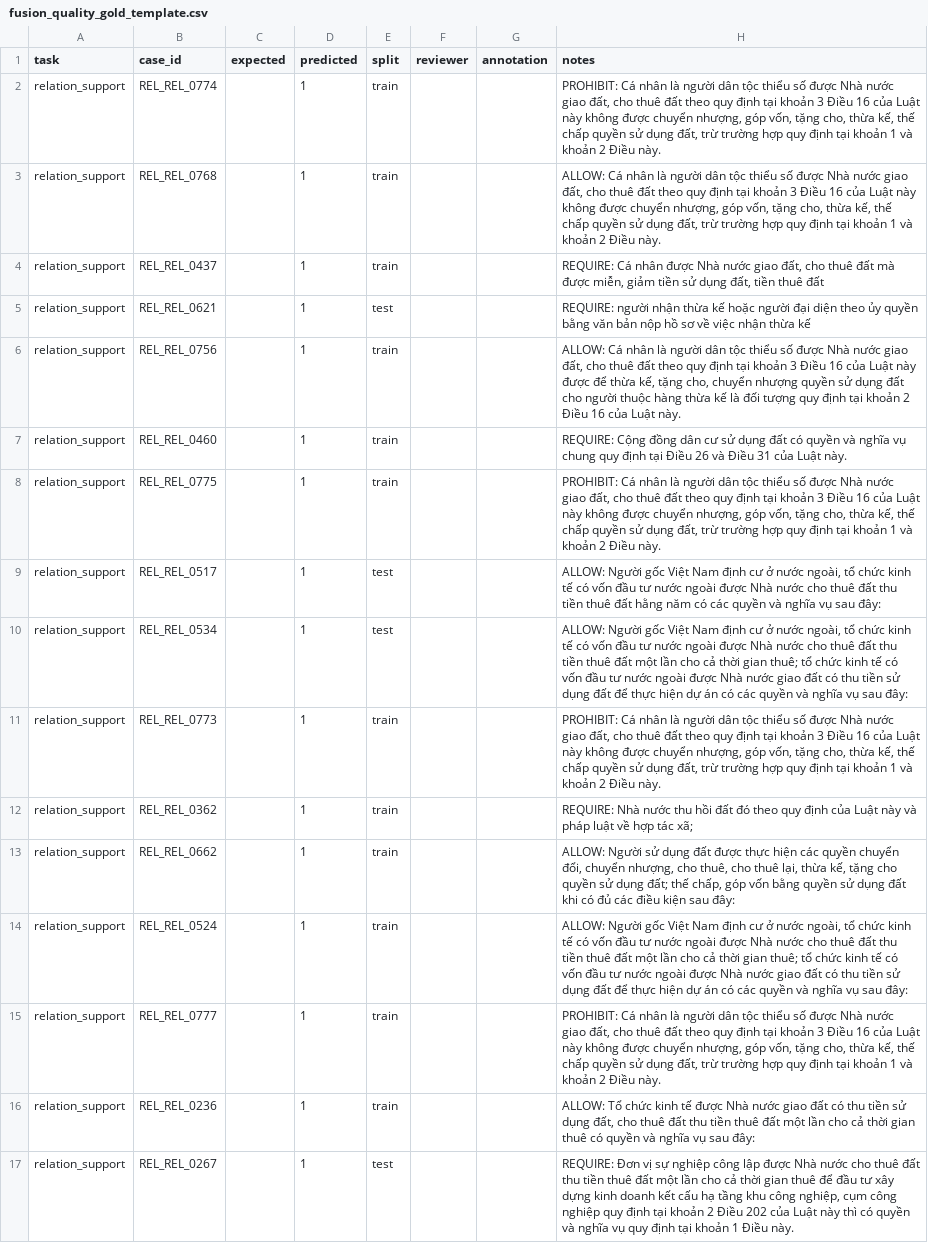
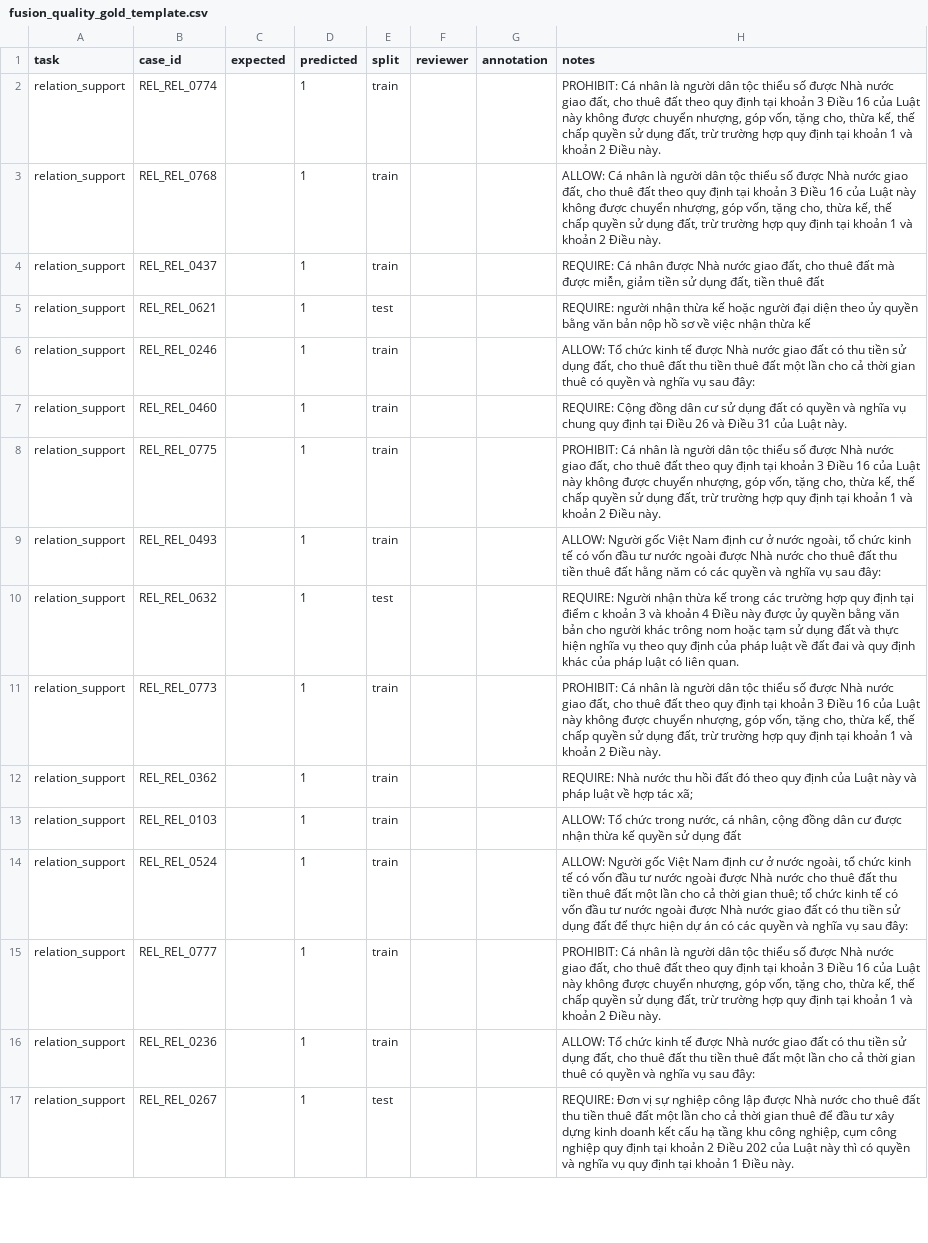
Before and after one commit to luuthanhlam04-cloud/hybrid-parser-nckh, a CSV file: outputs/evaluation/fusion_quality_gold_template.csv, drawn as a sheet; only a part is shown; the diff covers the shown part only.

```diff
--- a/outputs/evaluation/fusion_quality_gold_template.csv
+++ b/outputs/evaluation/fusion_quality_gold_template.csv
@@ -5,10 +5,10 @@ relation_support,REL_REL_0437,,1,train,,,"REQUIRE: Cá nhân được Nhà nư
 relation_support,REL_REL_0621,,1,test,,,REQUIRE: người nhận thừa kế hoặc người đại diện theo ủy quyền bằng văn bản nộp hồ sơ về việc nhận thừa kế
-relation_support,REL_REL_0756,,1,train,,,"ALLOW: Cá nhân là người dân tộc thiểu số được Nhà nước giao đất, cho thuê đất theo quy định tại khoản 3 Điều 16 của Luật này được để thừa kế, tặng cho, chuyển nhượng quyền sử dụng đất cho người thuộc hàng thừa kế là đối tượng quy định tại khoản 2 Điều 16 của Luật này."
+relation_support,REL_REL_0246,,1,train,,,"ALLOW: Tổ chức kinh tế được Nhà nước giao đất có thu tiền sử dụng đất, cho thuê đất thu tiền thuê đất một lần cho cả thời gian thuê có quyền và nghĩa vụ sau đây:"
 relation_support,REL_REL_0460,,1,train,,,REQUIRE: Cộng đồng dân cư sử dụng đất có quyền và nghĩa vụ chung quy định tại Điều 26 và Điều 31 của Luật này.
 relation_support,REL_REL_0775,,1,train,,,"PROHIBIT: Cá nhân là người dân tộc thiểu số được Nhà nước giao đất, cho thuê đất theo quy định tại khoản 3 Điều 16 của Luật này không được chuyển nhượng, góp vốn, tặng cho, thừa kế, thế chấp quyền sử dụng đất, trừ trường hợp quy định tại khoản 1 và khoản 2 Điều này."
-relation_support,REL_REL_0517,,1,test,,,"ALLOW: Người gốc Việt Nam định cư ở nước ngoài, tổ chức kinh tế có vốn đầu tư nước ngoài được Nhà nước cho thuê đất thu tiền thuê đất hằng năm có các quyền và nghĩa vụ sau đây:"
-relation_support,REL_REL_0534,,1,test,,,"ALLOW: Người gốc Việt Nam định cư ở nước ngoài, tổ chức kinh tế có vốn đầu tư nước ngoài được Nhà nước cho thuê đất thu tiền thuê đất một lần cho cả thời gian thuê; tổ chức kinh tế có vốn đầu tư nước ngoài được Nhà nước giao đất có thu tiền sử dụng đất để thực hiện dự án có các quyền và nghĩa vụ sau đây:"
+relation_support,REL_REL_0493,,1,train,,,"ALLOW: Người gốc Việt Nam định cư ở nước ngoài, tổ chức kinh tế có vốn đầu tư nước ngoài được Nhà nước cho thuê đất thu tiền thuê đất hằng năm có các quyền và nghĩa vụ sau đây:"
+relation_support,REL_REL_0632,,1,test,,,REQUIRE: Người nhận thừa kế trong các trường hợp quy định tại điểm c khoản 3 và khoản 4 Điều này được ủy quyền bằng văn bản cho người khác trông nom hoặc tạm sử dụng đất và thực hiện nghĩa vụ theo quy định của pháp luật về đất đai và quy định khác của pháp luật có liên quan.
 relation_support,REL_REL_0773,,1,train,,,"PROHIBIT: Cá nhân là người dân tộc thiểu số được Nhà nước giao đất, cho thuê đất theo quy định tại khoản 3 Điều 16 của Luật này không được chuyển nhượng, góp vốn, tặng cho, thừa kế, thế chấp quyền sử dụng đất, trừ trường hợp quy định tại khoản 1 và khoản 2 Điều này."
 relation_support,REL_REL_0362,,1,train,,,REQUIRE: Nhà nước thu hồi đất đó theo quy định của Luật này và pháp luật về hợp tác xã;
-relation_support,REL_REL_0662,,1,train,,,"ALLOW: Người sử dụng đất được thực hiện các quyền chuyển đổi, chuyển nhượng, cho thuê, cho thuê lại, thừa kế, tặng cho quyền sử dụng đất; thế chấp, góp vốn bằng quyền sử dụng đất khi có đủ các điều kiện sau đây:"
+relation_support,REL_REL_0103,,1,train,,,"ALLOW: Tổ chức trong nước, cá nhân, cộng đồng dân cư được nhận thừa kế quyền sử dụng đất"
 relation_support,REL_REL_0524,,1,train,,,"ALLOW: Người gốc Việt Nam định cư ở nước ngoài, tổ chức kinh tế có vốn đầu tư nước ngoài được Nhà nước cho thuê đất thu tiền thuê đất một lần cho cả thời gian thuê; tổ chức kinh tế có vốn đầu tư nước ngoài được Nhà nước giao đất có thu tiền sử dụng đất để thực hiện dự án có các quyền và nghĩa vụ sau đây:"
```
Also changed, not shown: 3 added rows, 5 removed rows, 10 moved rows and 63 edited cells elsewhere in this file, outputs/evaluation/fusion_confidence_gold_template.csv, 7 other files.
